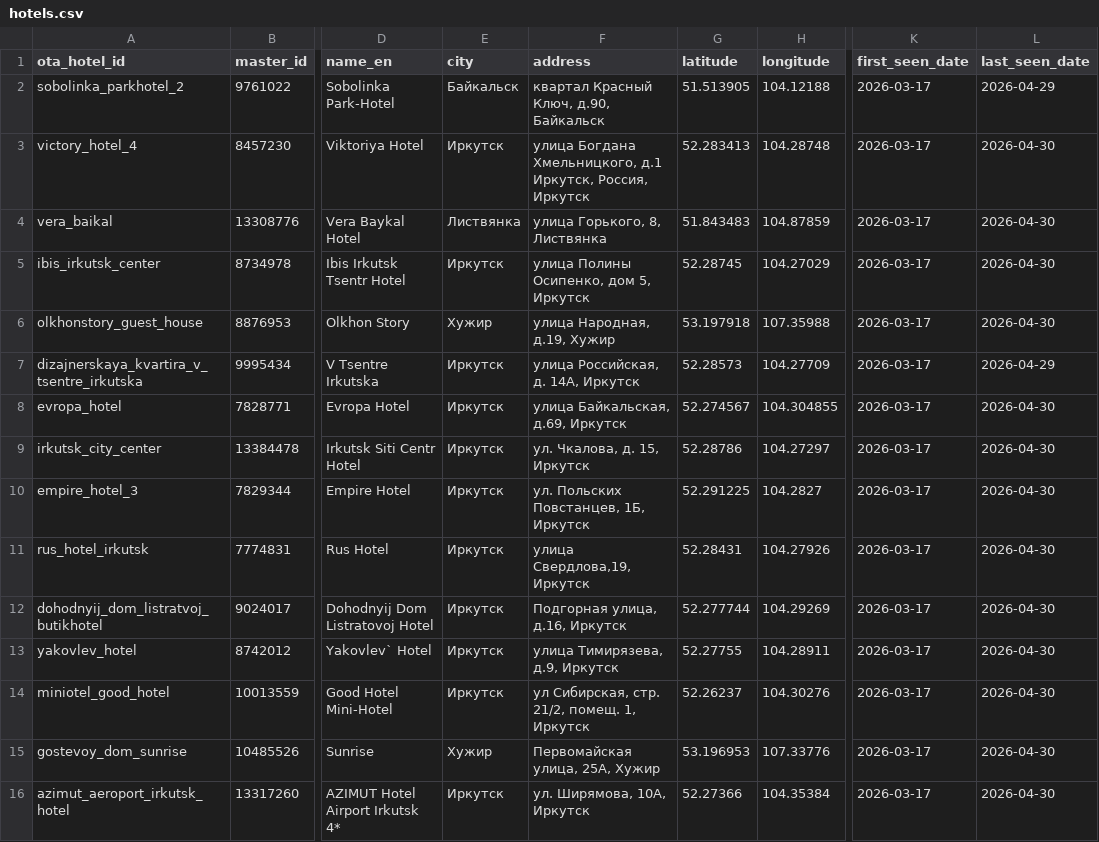
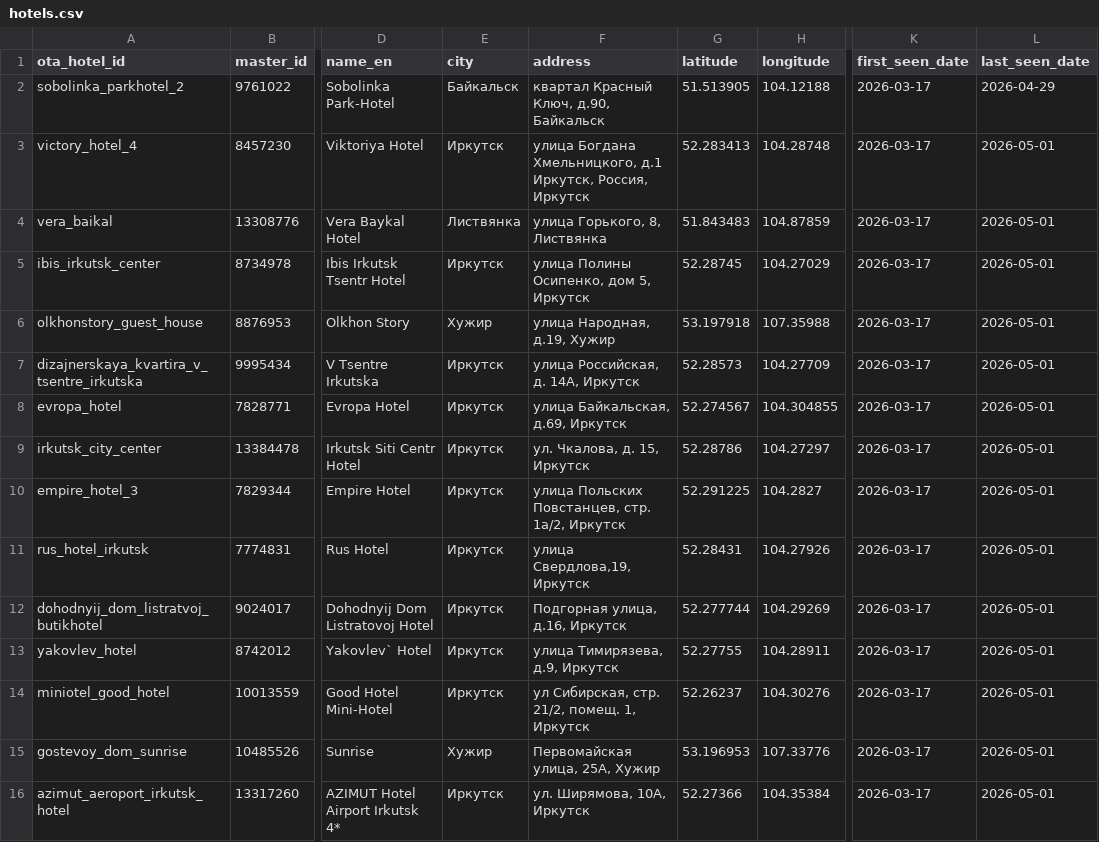
Before and after one commit to MALISMF/ostrovok_parser, a CSV file: catalog/hotels.csv, drawn as a sheet; only a part is shown, gaps mark what is left out; the diff covers the shown part only; the diff names each change by its address in the sheet, - before the commit and + after, or states it on an @@ line.

```diff
--- a/catalog/hotels.csv
+++ b/catalog/hotels.csv
-L3:L6 (last_seen_date): 2026-04-30
+L3:L6 (last_seen_date): 2026-05-01
-L7 (last_seen_date): 2026-04-29
+L7 (last_seen_date): 2026-05-01
-L8:L16 (last_seen_date): 2026-04-30
+L8:L16 (last_seen_date): 2026-05-01
-F10 (address): ул. Польских Повстанцев, 1Б, Иркутск
+F10 (address): улица Польских Повстанцев, стр. 1а/2, Иркутск
```
Also changed, not shown: 165 edited cells elsewhere in this file, 4 other files.
